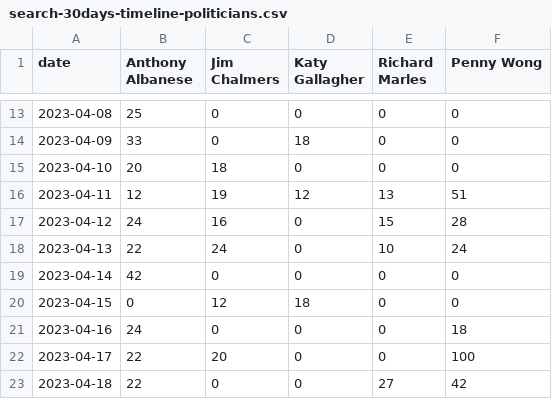
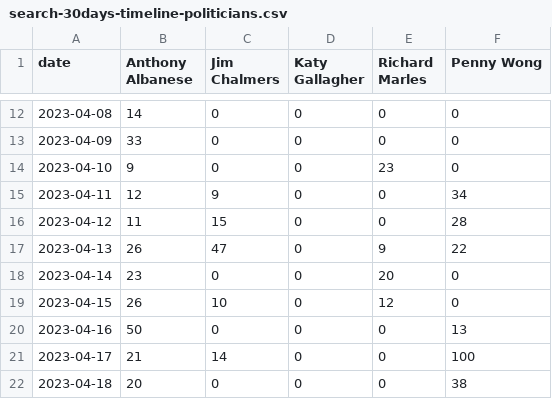
Before and after one commit to isentia-gapi/au_budget, a CSV file: search-30days-timeline-politicians.csv, drawn as a sheet; only a part is shown, gaps mark what is left out; the diff covers the shown part only.

```diff
--- a/search-30days-timeline-politicians.csv
+++ b/search-30days-timeline-politicians.csv
@@ -13,11 +12,11 @@ date,Anthony Albanese,Jim Chalmers,Katy Gallagher,Richard Marles,Penny Wong
-2023-04-08,25,0,0,0,0
-2023-04-09,33,0,18,0,0
-2023-04-10,20,18,0,0,0
-2023-04-11,12,19,12,13,51
-2023-04-12,24,16,0,15,28
-2023-04-13,22,24,0,10,24
-2023-04-14,42,0,0,0,0
-2023-04-15,0,12,18,0,0
-2023-04-16,24,0,0,0,18
-2023-04-17,22,20,0,0,100
-2023-04-18,22,0,0,27,42
+2023-04-08,14,0,0,0,0
+2023-04-09,33,0,0,0,0
+2023-04-10,9,0,0,23,0
+2023-04-11,12,9,0,0,34
+2023-04-12,11,15,0,0,28
+2023-04-13,26,47,0,9,22
+2023-04-14,23,0,0,20,0
+2023-04-15,26,10,0,12,0
+2023-04-16,50,0,0,0,13
+2023-04-17,21,14,0,0,100
+2023-04-18,20,0,0,0,38
```
Also changed, not shown: 1 added row, 1 removed row and 59 edited cells elsewhere in this file.
